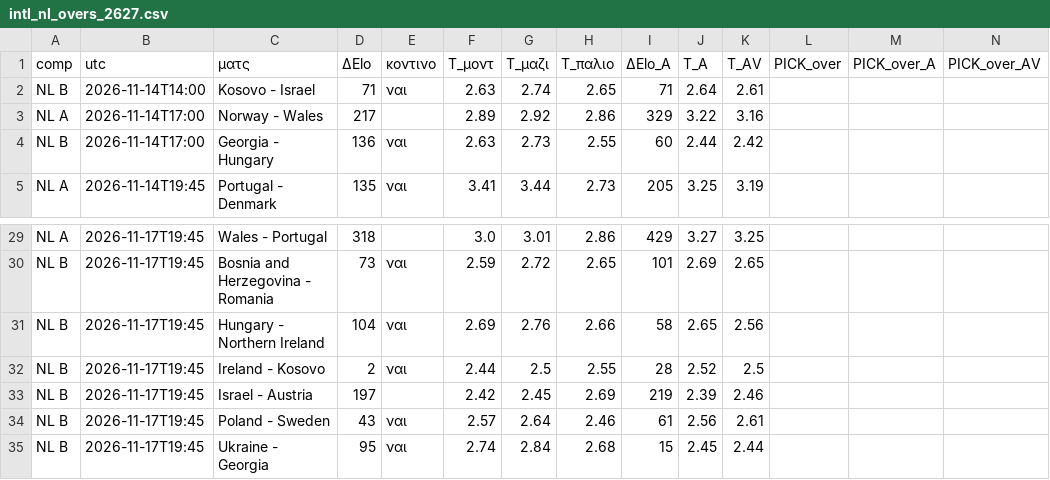
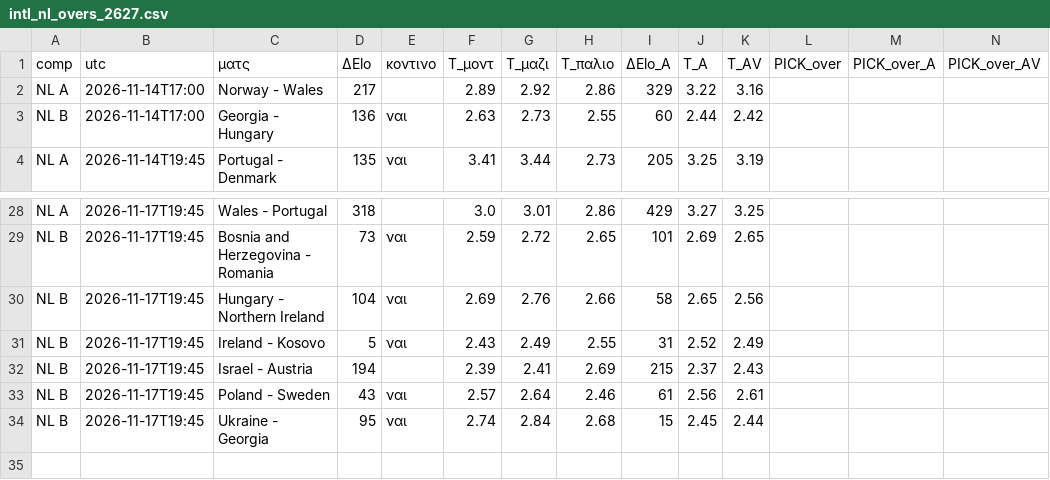
Before and after one commit to stelios1891-afk/xg-dashboard, a CSV file: intl_nl_overs_2627.csv, drawn as a sheet; only a part is shown, gaps mark what is left out.

```diff
--- a/intl_nl_overs_2627.csv
+++ b/intl_nl_overs_2627.csv
@@ -1,3 +1,2 @@
 comp,utc,ματς,ΔElo,κοντινο,T_μοντ,T_μαζι,T_παλιο,ΔElo_A,T_A,T_AV,PICK_over,PICK_over_A,PICK_over_AV
-NL B,2026-11-14T14:00,Kosovo - Israel,71,ναι,2.63,2.74,2.65,71,2.64,2.61,,,
 NL A,2026-11-14T17:00,Norway - Wales,217,,2.89,2.92,2.86,329,3.22,3.16,,,
@@ -31,4 +30,4 @@ NL B,2026-11-17T19:45,Bosnia and Herzegovina - Romania,73,ναι,2.59,2.72,2.65,
 NL B,2026-11-17T19:45,Hungary - Northern Ireland,104,ναι,2.69,2.76,2.66,58,2.65,2.56,,,
-NL B,2026-11-17T19:45,Ireland - Kosovo,2,ναι,2.44,2.5,2.55,28,2.52,2.5,,,
-NL B,2026-11-17T19:45,Israel - Austria,197,,2.42,2.45,2.69,219,2.39,2.46,,,
+NL B,2026-11-17T19:45,Ireland - Kosovo,5,ναι,2.43,2.49,2.55,31,2.52,2.49,,,
+NL B,2026-11-17T19:45,Israel - Austria,194,,2.39,2.41,2.69,215,2.37,2.43,,,
 NL B,2026-11-17T19:45,Poland - Sweden,43,ναι,2.57,2.64,2.46,61,2.56,2.61,,,
```
Also changed, not shown: intl_nl_shadow_2627.csv, intl_preds_H.csv, 13 other files.
